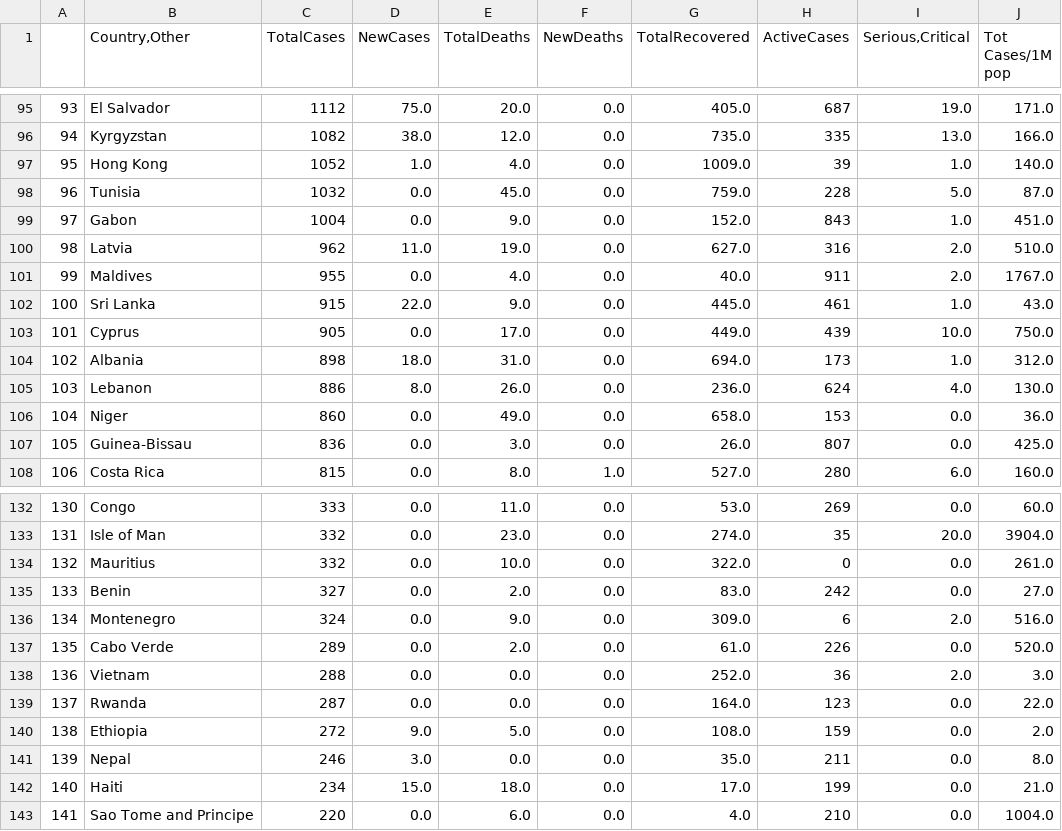
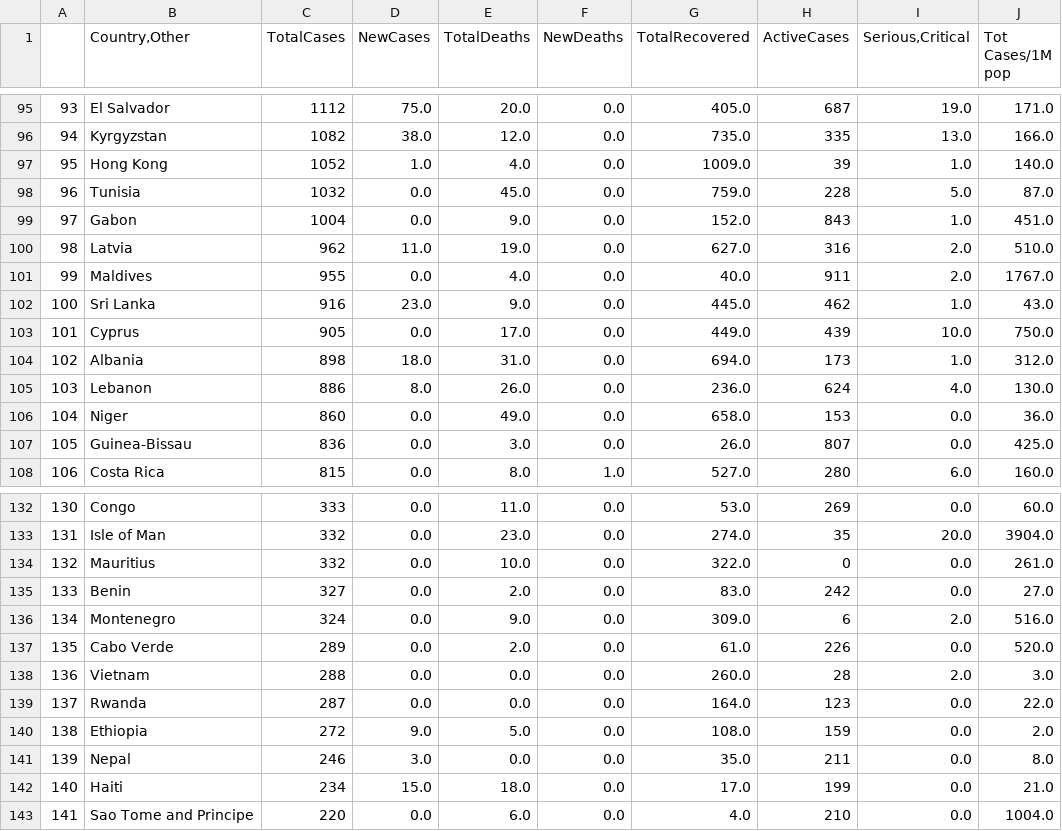
Before and after one commit to kevorkkeheian/DataScience, a CSV file: datasets/worldmeter_now.csv, drawn as a sheet; only a part is shown, gaps mark what is left out; the diff covers the shown part only; the diff names each change by its address in the sheet, - before the commit and + after, or states it on an @@ line.

```diff
--- a/datasets/worldmeter_now.csv
+++ b/datasets/worldmeter_now.csv
-C102 (TotalCases): 915
+C102 (TotalCases): 916
-D102 (NewCases): 22.0
+D102 (NewCases): 23.0
-H102 (ActiveCases): 461
+H102 (ActiveCases): 462
-G138 (TotalRecovered): 252.0
+G138 (TotalRecovered): 260.0
-H138 (ActiveCases): 36
+H138 (ActiveCases): 28
```
Also changed, not shown: 4 added rows, 4 removed rows and 90 edited cells elsewhere in this file.
